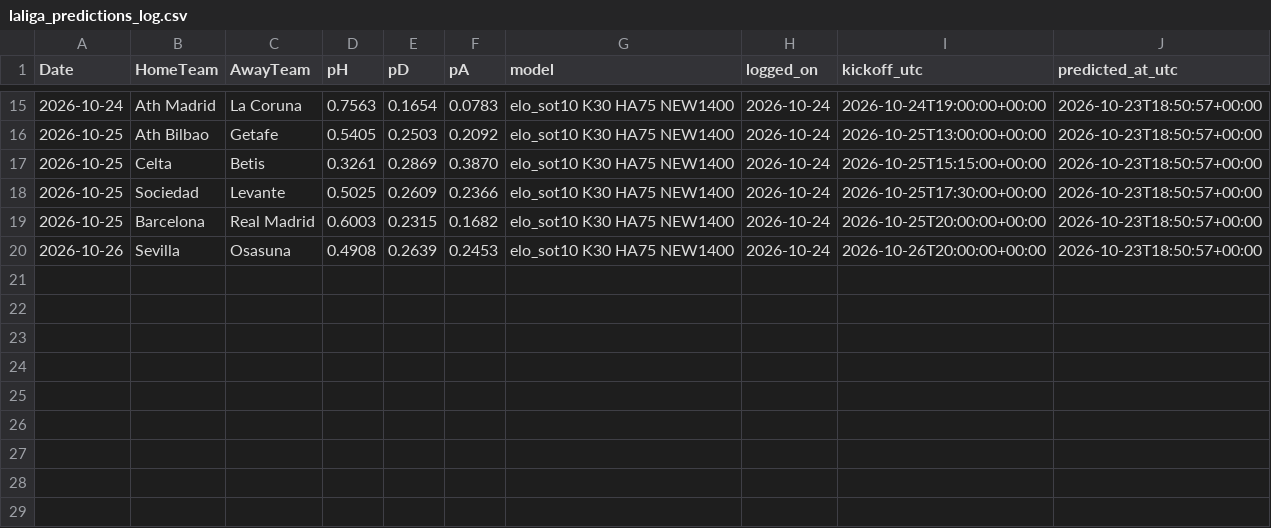
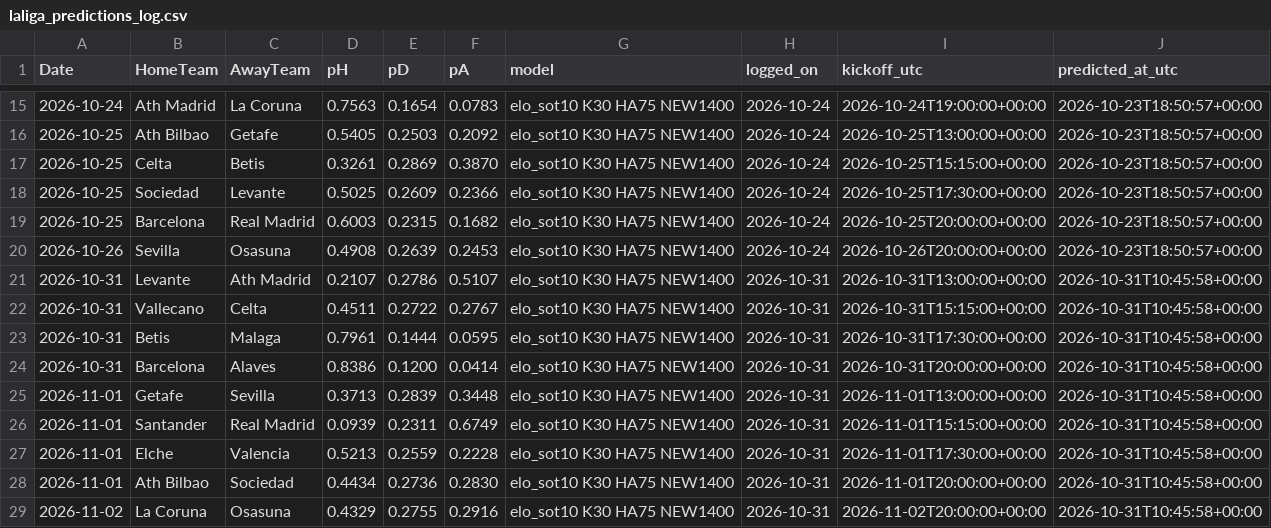
Before and after one commit to wag9/football-app, a CSV file: data/laliga_predictions_log.csv, drawn as a sheet; only a part is shown, gaps mark what is left out.

```diff
--- a/data/laliga_predictions_log.csv
+++ b/data/laliga_predictions_log.csv
@@ -20 +20,10 @@ Date,HomeTeam,AwayTeam,pH,pD,pA,model,logged_on,kickoff_utc,predicted_at_utc
 2026-10-26,Sevilla,Osasuna,0.4908,0.2639,0.2453,elo_sot10 K30 HA75 NEW1400,2026-10-24,2026-10-26T20:00:00+00:00,2026-10-23T18:50:57+00:00
+2026-10-31,Levante,Ath Madrid,0.2107,0.2786,0.5107,elo_sot10 K30 HA75 NEW1400,2026-10-31,2026-10-31T13:00:00+00:00,2026-10-31T10:45:58+00:00
+2026-10-31,Vallecano,Celta,0.4511,0.2722,0.2767,elo_sot10 K30 HA75 NEW1400,2026-10-31,2026-10-31T15:15:00+00:00,2026-10-31T10:45:58+00:00
+2026-10-31,Betis,Malaga,0.7961,0.1444,0.0595,elo_sot10 K30 HA75 NEW1400,2026-10-31,2026-10-31T17:30:00+00:00,2026-10-31T10:45:58+00:00
+2026-10-31,Barcelona,Alaves,0.8386,0.1200,0.0414,elo_sot10 K30 HA75 NEW1400,2026-10-31,2026-10-31T20:00:00+00:00,2026-10-31T10:45:58+00:00
+2026-11-01,Getafe,Sevilla,0.3713,0.2839,0.3448,elo_sot10 K30 HA75 NEW1400,2026-10-31,2026-11-01T13:00:00+00:00,2026-10-31T10:45:58+00:00
+2026-11-01,Santander,Real Madrid,0.0939,0.2311,0.6749,elo_sot10 K30 HA75 NEW1400,2026-10-31,2026-11-01T15:15:00+00:00,2026-10-31T10:45:58+00:00
+2026-11-01,Elche,Valencia,0.5213,0.2559,0.2228,elo_sot10 K30 HA75 NEW1400,2026-10-31,2026-11-01T17:30:00+00:00,2026-10-31T10:45:58+00:00
+2026-11-01,Ath Bilbao,Sociedad,0.4434,0.2736,0.2830,elo_sot10 K30 HA75 NEW1400,2026-10-31,2026-11-01T20:00:00+00:00,2026-10-31T10:45:58+00:00
+2026-11-02,La Coruna,Osasuna,0.4329,0.2755,0.2916,elo_sot10 K30 HA75 NEW1400,2026-10-31,2026-11-02T20:00:00+00:00,2026-10-31T10:45:58+00:00
```
Also changed, not shown: data/bundesliga_predictions_log.csv, data/ligue1_predictions_log.csv, 5 other files.
